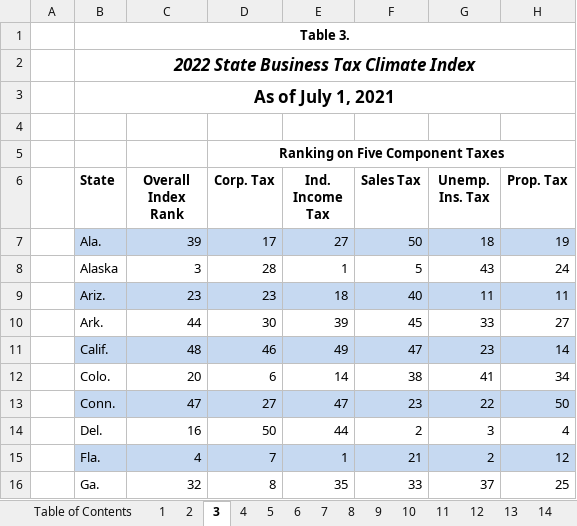
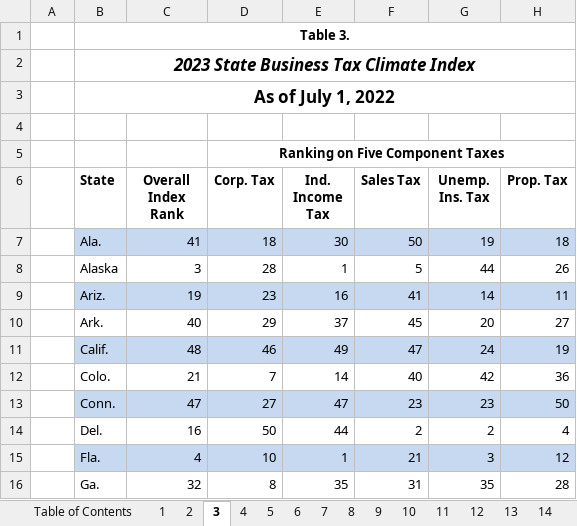
Before and after one commit to TaxFoundation/facts-and-figures-web, an Excel workbook: src/data/facts-and-figures.xlsx, sheet 3, drawn as a sheet; only a part is shown; values as stored, in another font and other column widths than the file's, no borders; the diff covers the shown part only; the diff names each change by its address in the sheet, - before the commit and + after, or states it on an @@ line.

```diff
--- a/src/data/facts-and-figures.xlsx (sheet 3)
+++ b/src/data/facts-and-figures.xlsx (sheet 3)
-B2 (State): 2022 State Business Tax Climate Index
+B2 (State): 2023 State Business Tax Climate Index
-B3 (State): As of July 1, 2021
+B3 (State): As of July 1, 2022
-C7 (Overall Index Rank): 39
+C7 (Overall Index Rank): 41
-D7 (Corp. Tax): 17
+D7 (Corp. Tax): 18
-E7 (Ind. Income Tax): 27
+E7 (Ind. Income Tax): 30
-G7 (Unemp. Ins. Tax): 18
+G7 (Unemp. Ins. Tax): 19
-H7 (Prop. Tax): 19
+H7 (Prop. Tax): 18
-G8 (Unemp. Ins. Tax): 43
+G8 (Unemp. Ins. Tax): 44
-H8 (Prop. Tax): 24
+H8 (Prop. Tax): 26
-C9 (Overall Index Rank): 23
+C9 (Overall Index Rank): 19
-E9 (Ind. Income Tax): 18
+E9 (Ind. Income Tax): 16
-F9 (Sales Tax): 40
+F9 (Sales Tax): 41
-G9 (Unemp. Ins. Tax): 11
+G9 (Unemp. Ins. Tax): 14
-C10 (Overall Index Rank): 44
+C10 (Overall Index Rank): 40
-D10 (Corp. Tax): 30
+D10 (Corp. Tax): 29
-E10 (Ind. Income Tax): 39
+E10 (Ind. Income Tax): 37
-G10 (Unemp. Ins. Tax): 33
+G10 (Unemp. Ins. Tax): 20
-G11 (Unemp. Ins. Tax): 23
+G11 (Unemp. Ins. Tax): 24
-H11 (Prop. Tax): 14
+H11 (Prop. Tax): 19
-C12 (Overall Index Rank): 20
+C12 (Overall Index Rank): 21
-D12 (Corp. Tax): 6
+D12 (Corp. Tax): 7
-F12 (Sales Tax): 38
+F12 (Sales Tax): 40
-G12 (Unemp. Ins. Tax): 41
+G12 (Unemp. Ins. Tax): 42
-H12 (Prop. Tax): 34
+H12 (Prop. Tax): 36
-G13 (Unemp. Ins. Tax): 22
+G13 (Unemp. Ins. Tax): 23
-G14 (Unemp. Ins. Tax): 3
+G14 (Unemp. Ins. Tax): 2
-D15 (Corp. Tax): 7
+D15 (Corp. Tax): 10
-G15 (Unemp. Ins. Tax): 2
+G15 (Unemp. Ins. Tax): 3
-F16 (Sales Tax): 33
+F16 (Sales Tax): 31
-G16 (Unemp. Ins. Tax): 37
+G16 (Unemp. Ins. Tax): 35
-H16 (Prop. Tax): 25
+H16 (Prop. Tax): 28
```
Also changed, not shown: 149 edited cells elsewhere in this sheet, sheet 23, sheet 7, sheet 11, sheet 2, sheet 22, sheet 42, 35 more sheets, other sheet tabs, formulas that keep their value, 4 other files.
